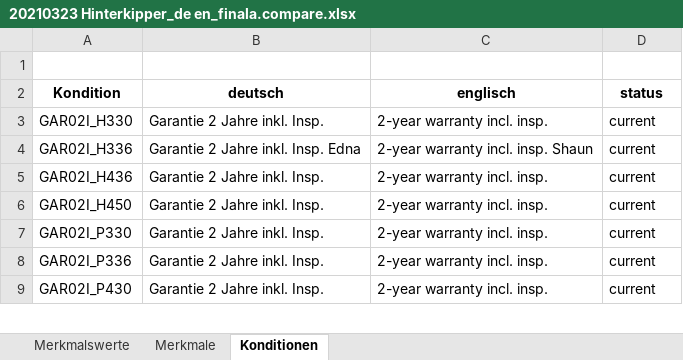
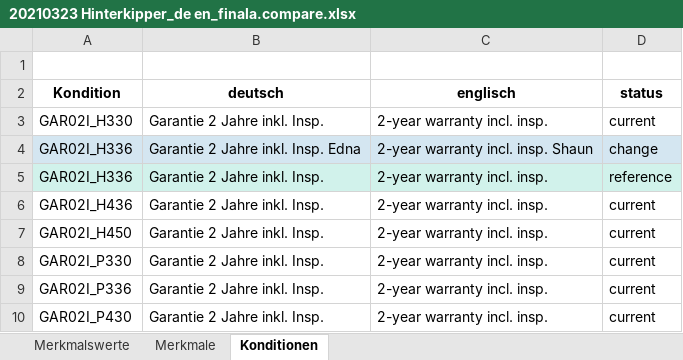
Before and after one commit to shaunjohnson79-Projects/ttlicious, an Excel workbook: 20210323 Hinterkipper_de en_finala.compare.xlsx, sheet Konditionen, drawn as a sheet; only a part is shown; values as stored, in another font and other column widths than the file's, no borders; the diff names each change by its address in the sheet, - before the commit and + after, or states it on an @@ line.

```diff
--- a/20210323 Hinterkipper_de en_finala.compare.xlsx (sheet Konditionen)
+++ b/20210323 Hinterkipper_de en_finala.compare.xlsx (sheet Konditionen)
-A4:D4 fill: none
+A4:D4 fill: #D4E6F1
-D4 (status): current
+D4 (status): change
+row 5: GAR02I_H336 | Garantie 2 Jahre inkl. Insp. | 2-year warranty incl. insp. | reference
```
Also changed, not shown: sheet Merkmalswerte, sheet Merkmale, 20210323 Hinterkipper_de en_final_masterv2.xlsx, 2 other files.
